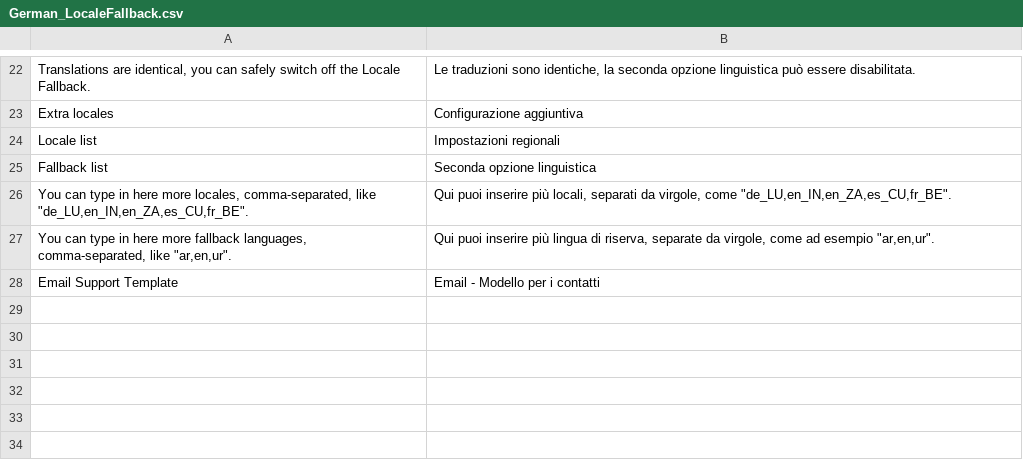
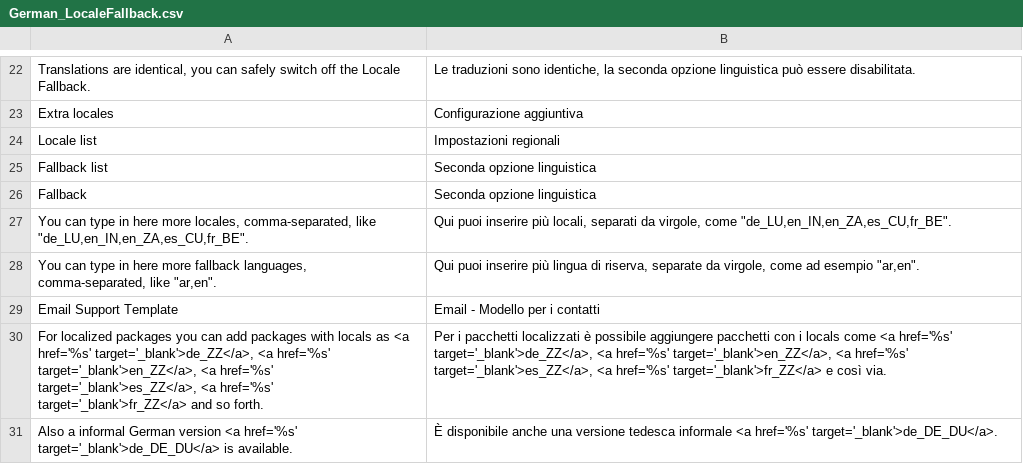
Before and after one commit to MaWoScha/German_LocaleFallback, a CSV file: app/locale/it_IT/German_LocaleFallback.csv, drawn as a sheet; only a part is shown, gaps mark what is left out.

```diff
--- a/app/locale/it_IT/German_LocaleFallback.csv
+++ b/app/locale/it_IT/German_LocaleFallback.csv
@@ -25,4 +25,7 @@
 "Fallback list","Seconda opzione linguistica"
+"Fallback","Seconda opzione linguistica"
 "You can type in here more locales, comma-separated, like ""de_LU,en_IN,en_ZA,es_CU,fr_BE"".","Qui puoi inserire più locali, separati da virgole, come ""de_LU,en_IN,en_ZA,es_CU,fr_BE""."
-"You can type in here more fallback languages, comma-separated, like ""ar,en,ur"".","Qui puoi inserire più lingua di riserva, separate da virgole, come ad esempio ""ar,en,ur""."
+"You can type in here more fallback languages, comma-separated, like ""ar,en"".","Qui puoi inserire più lingua di riserva, separate da virgole, come ad esempio ""ar,en""."
 "Email Support Template","Email - Modello per i contatti"
+"For localized packages you can add packages with locals as <a href='%s' target='_blank'>de_ZZ</a>, <a href='%s' target='_blank'>en_ZZ</a>, <a href='%s' target='_blank'>es_ZZ</a>, <a href='%s' target='_blank'>fr_ZZ</a> and so forth.","Per i pacchetti localizzati è possibile aggiungere pacchetti con i locals come <a href='%s' target='_blank'>de_ZZ</a>, <a href='%s' target='_blank'>en_ZZ</a>, <a href='%s' target='_blank'>es_ZZ</a>, <a href='%s' target='_blank'>fr_ZZ</a> e così via."
+"Also a informal German version <a href='%s' target='_blank'>de_DE_DU</a> is available.","È disponibile anche una versione tedesca informale <a href='%s' target='_blank'>de_DE_DU</a>."
```
Also changed, not shown: app/locale/de_DE/German_LocaleFallback.csv, app/locale/en_US/German_LocaleFallback.csv, 10 other files.
